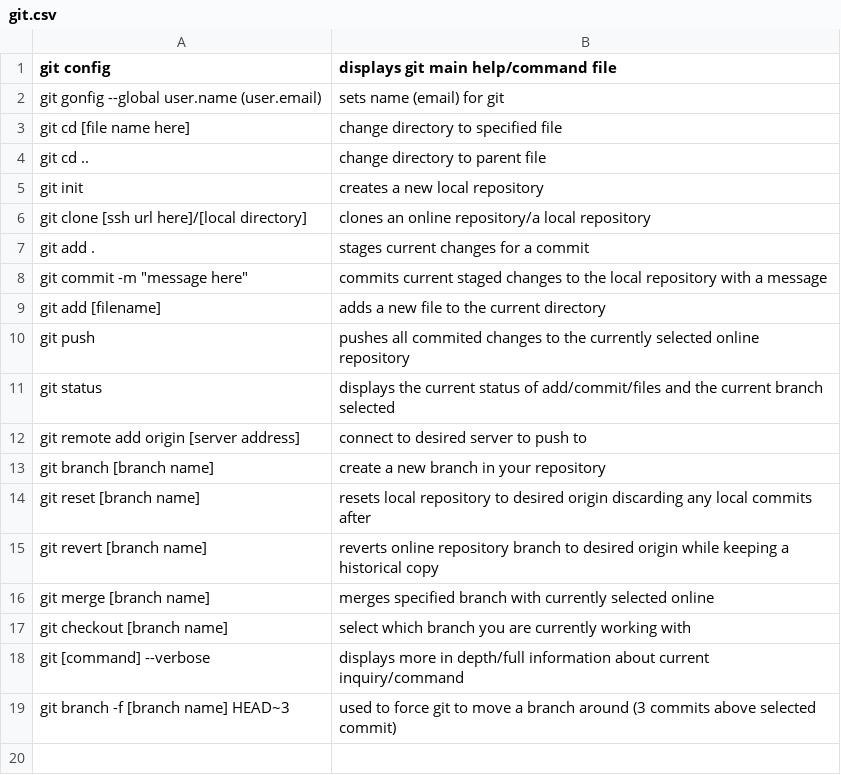
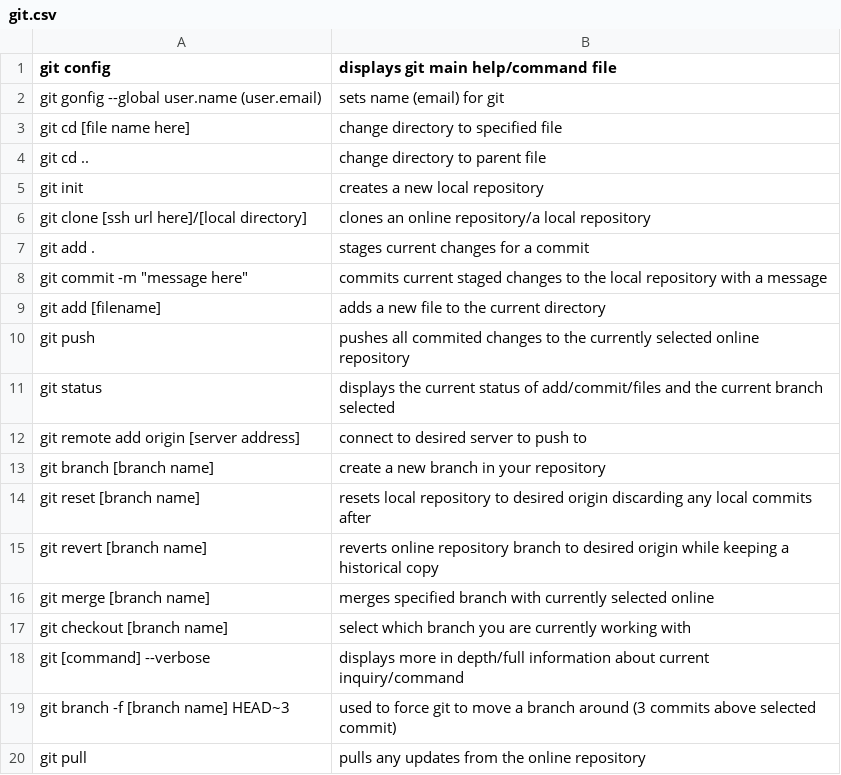
Before and after one commit to rivermorrow/tc-node-9, a CSV file: answers/HFangmeier/git.csv, drawn as a sheet; the diff names each change by its address in the sheet, - before the commit and + after, or states it on an @@ line.

Commit message:
line 20

```diff
--- a/answers/HFangmeier/git.csv
+++ b/answers/HFangmeier/git.csv
+row 20: git pull | pulls any updates from the online repository
```
